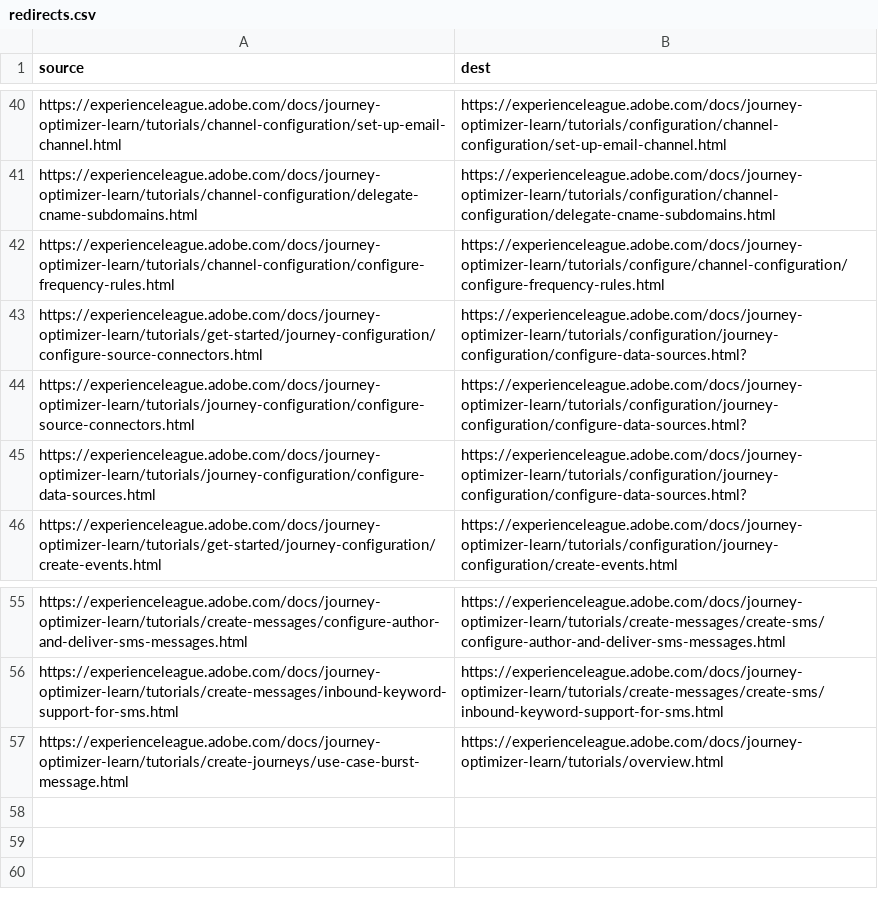
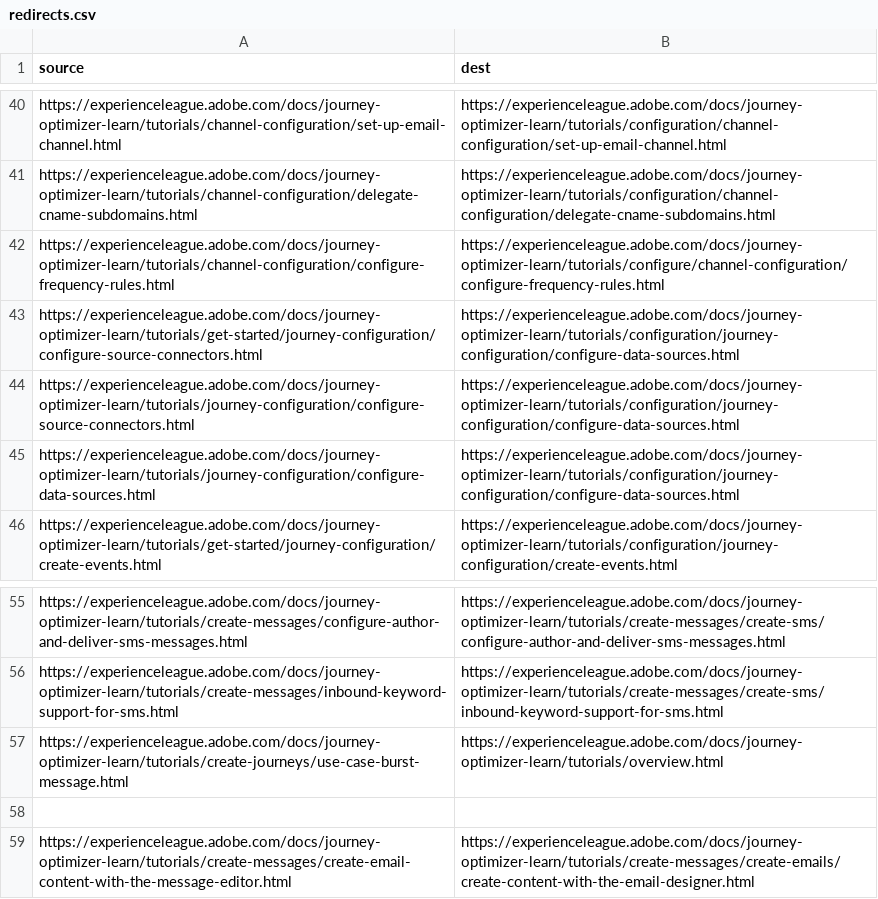
Before and after one commit to AdobeDocs/journey-optimizer-learn.en, a CSV file: redirects.csv, drawn as a sheet; only a part is shown, gaps mark what is left out.

Commit message:
Update redirects.csv

```diff
--- a/redirects.csv
+++ b/redirects.csv
@@ -42,5 +42,5 @@ https://experienceleague.adobe.com/docs/journey-optimizer-learn/tutorials/channe
 https://experienceleague.adobe.com/docs/journey-optimizer-learn/tutorials/channel-configuration/configure-frequency-rules.html,https://experienceleague.adobe.com/docs/journey-optimizer-learn/tutorials/configure/channel-configuration/configure-frequency-rules.html
-https://experienceleague.adobe.com/docs/journey-optimizer-learn/tutorials/get-started/journey-configuration/configure-source-connectors.html,https://experienceleague.adobe.com/docs/journey-optimizer-learn/tutorials/configuration/journey-configuration/configure-data-sources.html?
-https://experienceleague.adobe.com/docs/journey-optimizer-learn/tutorials/journey-configuration/configure-source-connectors.html,https://experienceleague.adobe.com/docs/journey-optimizer-learn/tutorials/configuration/journey-configuration/configure-data-sources.html?
-https://experienceleague.adobe.com/docs/journey-optimizer-learn/tutorials/journey-configuration/configure-data-sources.html,https://experienceleague.adobe.com/docs/journey-optimizer-learn/tutorials/configuration/journey-configuration/configure-data-sources.html?
+https://experienceleague.adobe.com/docs/journey-optimizer-learn/tutorials/get-started/journey-configuration/configure-source-connectors.html,https://experienceleague.adobe.com/docs/journey-optimizer-learn/tutorials/configuration/journey-configuration/configure-data-sources.html
+https://experienceleague.adobe.com/docs/journey-optimizer-learn/tutorials/journey-configuration/configure-source-connectors.html,https://experienceleague.adobe.com/docs/journey-optimizer-learn/tutorials/configuration/journey-configuration/configure-data-sources.html
+https://experienceleague.adobe.com/docs/journey-optimizer-learn/tutorials/journey-configuration/configure-data-sources.html,https://experienceleague.adobe.com/docs/journey-optimizer-learn/tutorials/configuration/journey-configuration/configure-data-sources.html
 https://experienceleague.adobe.com/docs/journey-optimizer-learn/tutorials/get-started/journey-configuration/create-events.html,https://experienceleague.adobe.com/docs/journey-optimizer-learn/tutorials/configuration/journey-configuration/create-events.html
@@ -57 +57,3 @@ https://experienceleague.adobe.com/docs/journey-optimizer-learn/tutorials/create
 https://experienceleague.adobe.com/docs/journey-optimizer-learn/tutorials/create-journeys/use-case-burst-message.html,https://experienceleague.adobe.com/docs/journey-optimizer-learn/tutorials/overview.html
+,
+https://experienceleague.adobe.com/docs/journey-optimizer-learn/tutorials/create-messages/create-email-content-with-the-message-editor.html ,https://experienceleague.adobe.com/docs/journey-optimizer-learn/tutorials/create-messages/create-emails/create-content-with-the-email-designer.html
```
